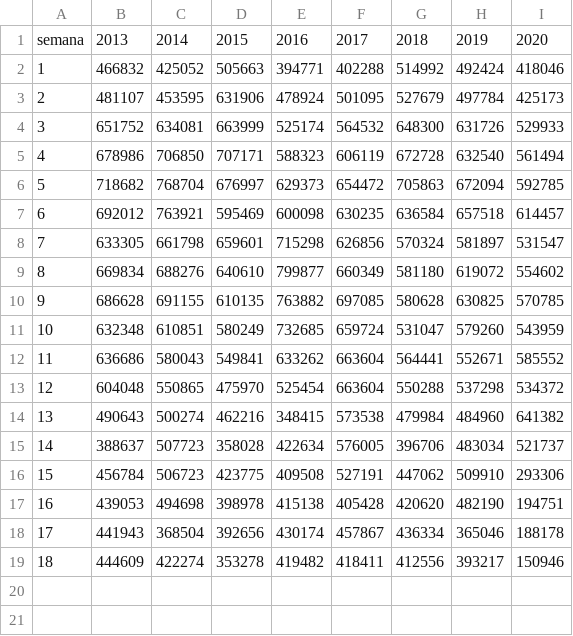
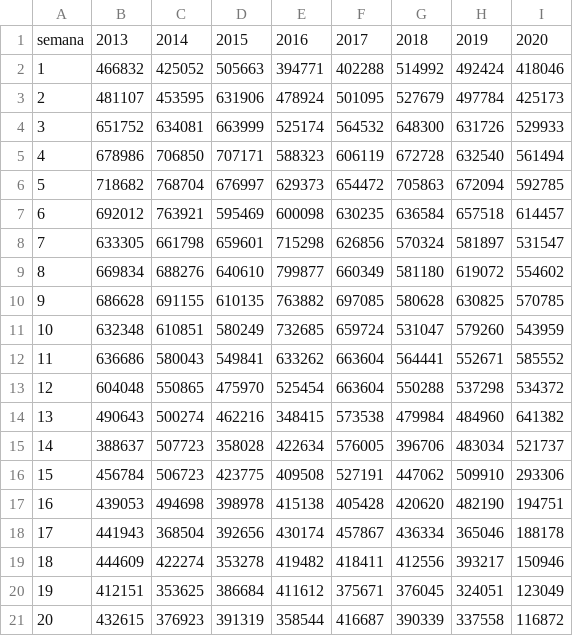
Before and after one commit to maybje/covid_19, a CSV file: datos/infeccion_respiratoria_aguda.csv, drawn as a sheet; the diff names each change by its address in the sheet, - before the commit and + after, or states it on an @@ line.

Commit message:
Update infeccion_respiratoria_aguda.csv

```diff
--- a/datos/infeccion_respiratoria_aguda.csv
+++ b/datos/infeccion_respiratoria_aguda.csv
+row 20: 19 | 412151 | 353625 | 386684 | 411612 | 375671 | 376045 | 324051 | 123049
+row 21: 20 | 432615 | 376923 | 391319 | 358544 | 416687 | 390339 | 337558 | 116872
```
